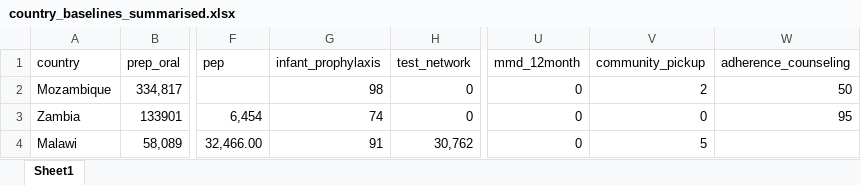
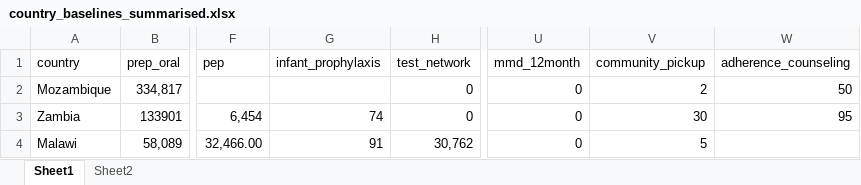
Before and after one commit to adenooy2/HIV_prioritization_tool, an Excel workbook: data/country_baselines/Updated/country_baselines_summarised.xlsx, sheet Sheet1, drawn as a sheet; only a part is shown, gaps mark what is left out; values as stored, in another font and other column widths than the file's, no borders; the diff names each change by its address in the sheet, - before the commit and + after, or states it on an @@ line.

```diff
--- a/data/country_baselines/Updated/country_baselines_summarised.xlsx (sheet Sheet1)
+++ b/data/country_baselines/Updated/country_baselines_summarised.xlsx (sheet Sheet1)
+sheet tab: Sheet2
-G2 (infant_prophylaxis): 98
+G2 (infant_prophylaxis): (empty)
-V3 (community_pickup): 0
+V3 (community_pickup): 30
```
Also changed, not shown: data/country_baselines/Updated/Baseline information_Mozambique_06.05.26.xlsx, data/country_baselines/Updated/Baseline information_Zambia SS.xlsx, 30 other files.
